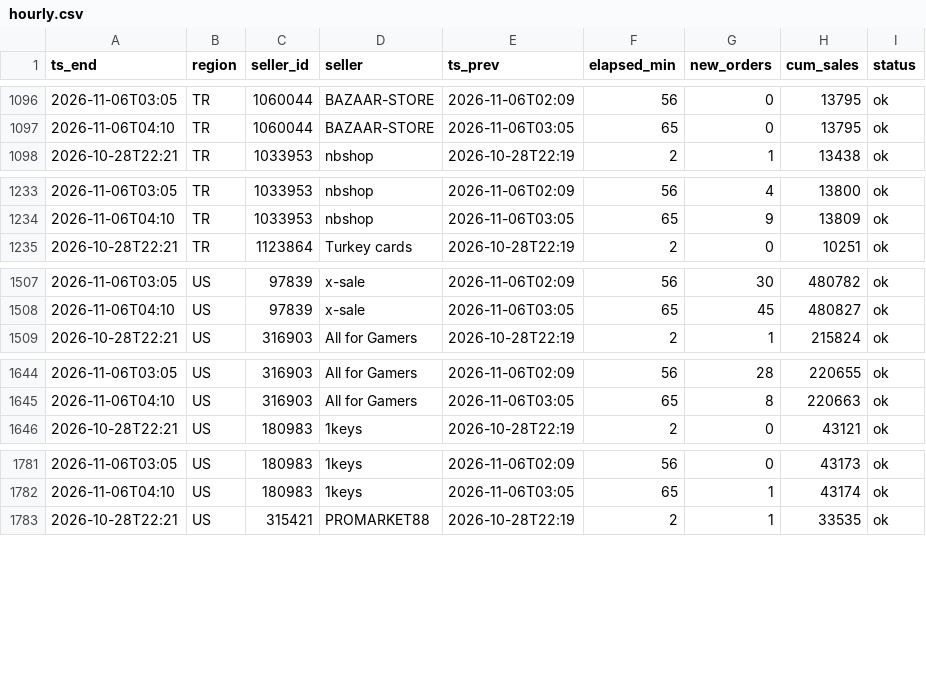
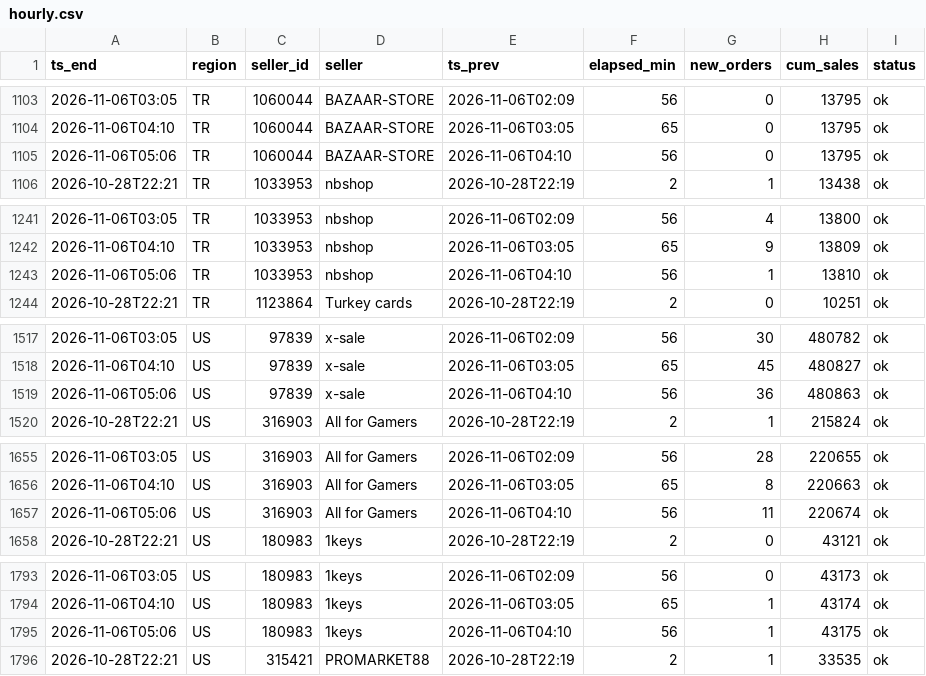
Before and after one commit to kllca7913/plati-monitor, a CSV file: docs/hourly.csv, drawn as a sheet; only a part is shown, gaps mark what is left out; the diff covers the shown part only.

```diff
--- a/docs/hourly.csv
+++ b/docs/hourly.csv
@@ -1097,2 +1104,3 @@ ts_end,region,seller_id,seller,ts_prev,elapsed_min,new_orders,cum_sales,status
 2026-11-06T04:10,TR,1060044,BAZAAR-STORE,2026-11-06T03:05,65,0,13795,ok
+2026-11-06T05:06,TR,1060044,BAZAAR-STORE,2026-11-06T04:10,56,0,13795,ok
 2026-10-28T22:21,TR,1033953,nbshop,2026-10-28T22:19,2,1,13438,ok
@@ -1234,2 +1242,3 @@ ts_end,region,seller_id,seller,ts_prev,elapsed_min,new_orders,cum_sales,status
 2026-11-06T04:10,TR,1033953,nbshop,2026-11-06T03:05,65,9,13809,ok
+2026-11-06T05:06,TR,1033953,nbshop,2026-11-06T04:10,56,1,13810,ok
 2026-10-28T22:21,TR,1123864,Turkey cards,2026-10-28T22:19,2,0,10251,ok
@@ -1508,2 +1518,3 @@ ts_end,region,seller_id,seller,ts_prev,elapsed_min,new_orders,cum_sales,status
 2026-11-06T04:10,US,97839,x-sale,2026-11-06T03:05,65,45,480827,ok
+2026-11-06T05:06,US,97839,x-sale,2026-11-06T04:10,56,36,480863,ok
 2026-10-28T22:21,US,316903,All for Gamers,2026-10-28T22:19,2,1,215824,ok
@@ -1645,2 +1656,3 @@ ts_end,region,seller_id,seller,ts_prev,elapsed_min,new_orders,cum_sales,status
 2026-11-06T04:10,US,316903,All for Gamers,2026-11-06T03:05,65,8,220663,ok
+2026-11-06T05:06,US,316903,All for Gamers,2026-11-06T04:10,56,11,220674,ok
 2026-10-28T22:21,US,180983,1keys,2026-10-28T22:19,2,0,43121,ok
@@ -1782,2 +1794,3 @@ ts_end,region,seller_id,seller,ts_prev,elapsed_min,new_orders,cum_sales,status
 2026-11-06T04:10,US,180983,1keys,2026-11-06T03:05,65,1,43174,ok
+2026-11-06T05:06,US,180983,1keys,2026-11-06T04:10,56,1,43175,ok
 2026-10-28T22:21,US,315421,PROMARKET88,2026-10-28T22:19,2,1,33535,ok
```
Also changed, not shown: 15 added rows elsewhere in this file, hourly_history.csv, 2 other files.
